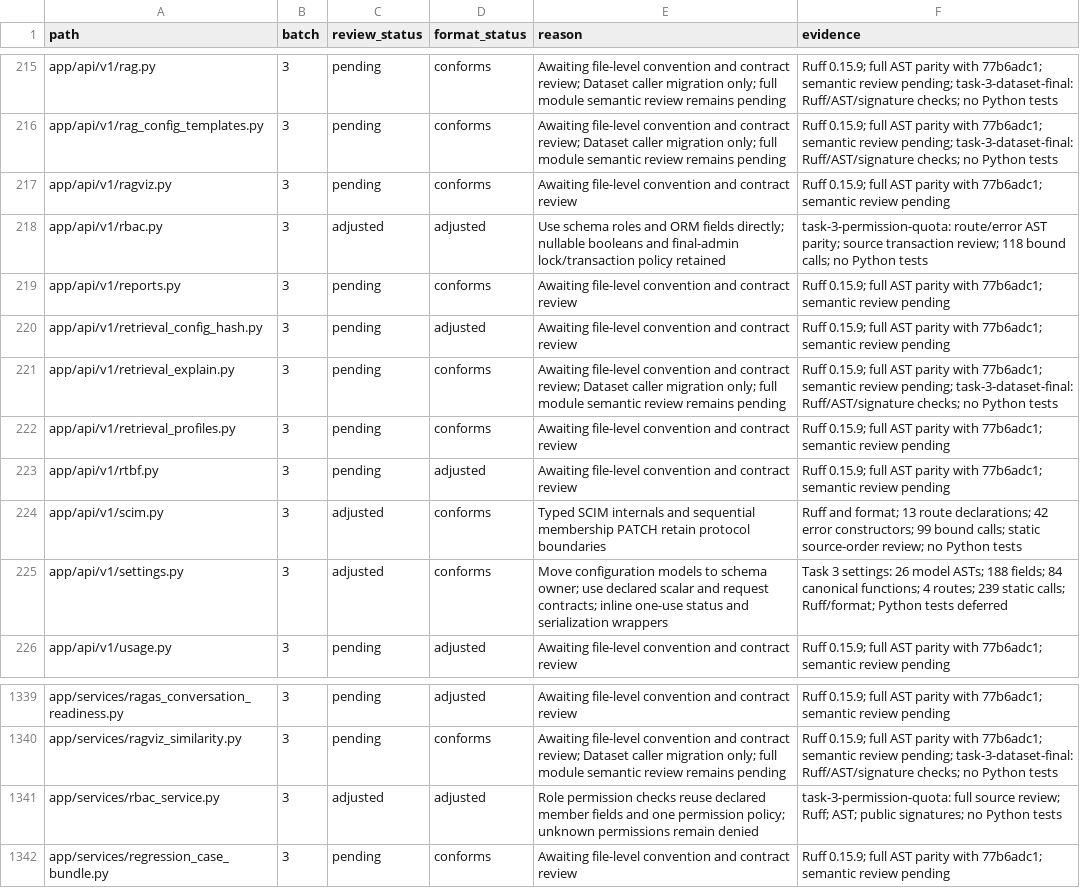
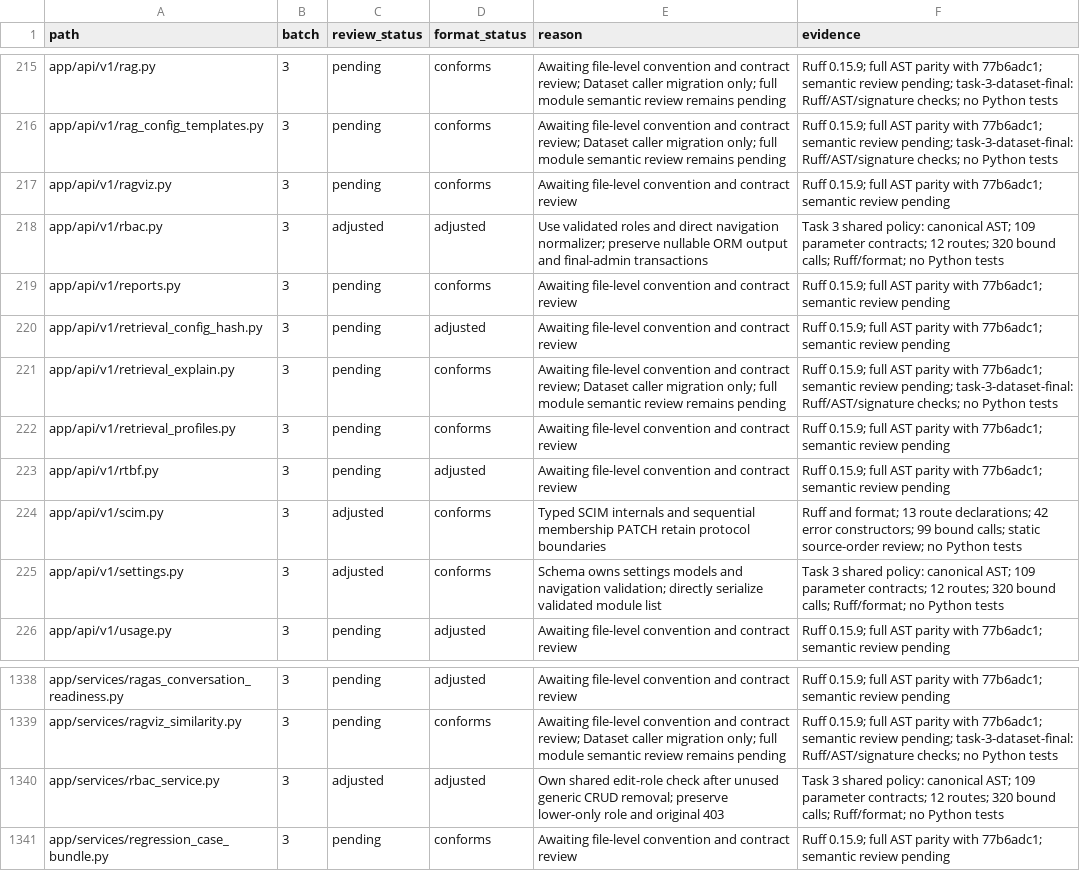
Before and after one commit to skygazer42/MimirQ, a CSV file: docs/maintenance/style-unification/coverage.csv, drawn as a sheet; only a part is shown, gaps mark what is left out; the diff covers the shown part only.

Commit message:
refactor(policy): remove unused CRUD and clarify shared contracts
Move the used edit-role policy into RBAC, inline navigation wrappers at their validated boundaries, and type the existing chat quota result. Preserve route, role, navigation, SQL, and failure policies.

Validation: Ruff and format checks; canonical AST, 109 parameter contracts, 12 routes and 320 statically bound calls. Python tests deferred by user request.

```diff
--- a/docs/maintenance/style-unification/coverage.csv
+++ b/docs/maintenance/style-unification/coverage.csv
@@ -217,3 +217,3 @@ app/api/v1/rag_config_templates.py,3,pending,conforms,Awaiting file-level conven
 app/api/v1/ragviz.py,3,pending,conforms,Awaiting file-level convention and contract review,Ruff 0.15.9; full AST parity with 77b6adc1; semantic review pending
-app/api/v1/rbac.py,3,adjusted,adjusted,Use schema roles and ORM fields directly; nullable booleans and final-admin lock/transaction policy retained,task-3-permission-quota: route/error AST parity; source transaction review; 118 bound calls; no Python tests
+app/api/v1/rbac.py,3,adjusted,adjusted,Use validated roles and direct navigation normalizer; preserve nullable ORM output and final-admin transactions,Task 3 shared policy: canonical AST; 109 parameter contracts; 12 routes; 320 bound calls; Ruff/format; no Python tests
 app/api/v1/reports.py,3,pending,conforms,Awaiting file-level convention and contract review,Ruff 0.15.9; full AST parity with 77b6adc1; semantic review pending
@@ -224,3 +224,3 @@ app/api/v1/rtbf.py,3,pending,adjusted,Awaiting file-level convention and contrac
 app/api/v1/scim.py,3,adjusted,conforms,Typed SCIM internals and sequential membership PATCH retain protocol boundaries,Ruff and format; 13 route declarations; 42 error constructors; 99 bound calls; static source-order review; no Python tests
-app/api/v1/settings.py,3,adjusted,conforms,Move configuration models to schema owner; use declared scalar and request contracts; inline one-use status and serialization wrappers,Task 3 settings: 26 model ASTs; 188 fields; 84 canonical functions; 4 routes; 239 static calls; Ruff/format; Python tests deferred
+app/api/v1/settings.py,3,adjusted,conforms,Schema owns settings models and navigation validation; directly serialize validated module list,Task 3 shared policy: canonical AST; 109 parameter contracts; 12 routes; 320 bound calls; Ruff/format; no Python tests
 app/api/v1/usage.py,3,pending,adjusted,Awaiting file-level convention and contract review,Ruff 0.15.9; full AST parity with 77b6adc1; semantic review pending
@@ -1340,3 +1339,3 @@ app/services/ragas_conversation_readiness.py,3,pending,adjusted,Awaiting file-le
 app/services/ragviz_similarity.py,3,pending,conforms,Awaiting file-level convention and contract review; Dataset caller migration only; full module semantic review remains pending,Ruff 0.15.9; full AST parity with 77b6adc1; semantic review pending; task-3-dataset-final: Ruff/AST/signature checks; no Python tests
-app/services/rbac_service.py,3,adjusted,adjusted,Role permission checks reuse declared member fields and one permission policy; unknown permissions remain denied,task-3-permission-quota: full source review; Ruff; AST; public signatures; no Python tests
+app/services/rbac_service.py,3,adjusted,adjusted,Own shared edit-role check after unused generic CRUD removal; preserve lower-only role and original 403,Task 3 shared policy: canonical AST; 109 parameter contracts; 12 routes; 320 bound calls; Ruff/format; no Python tests
 app/services/regression_case_bundle.py,3,pending,conforms,Awaiting file-level convention and contract review,Ruff 0.15.9; full AST parity with 77b6adc1; semantic review pending
```
Also changed, not shown: 1 removed row and 11 edited cells elsewhere in this file, 11 other files.
